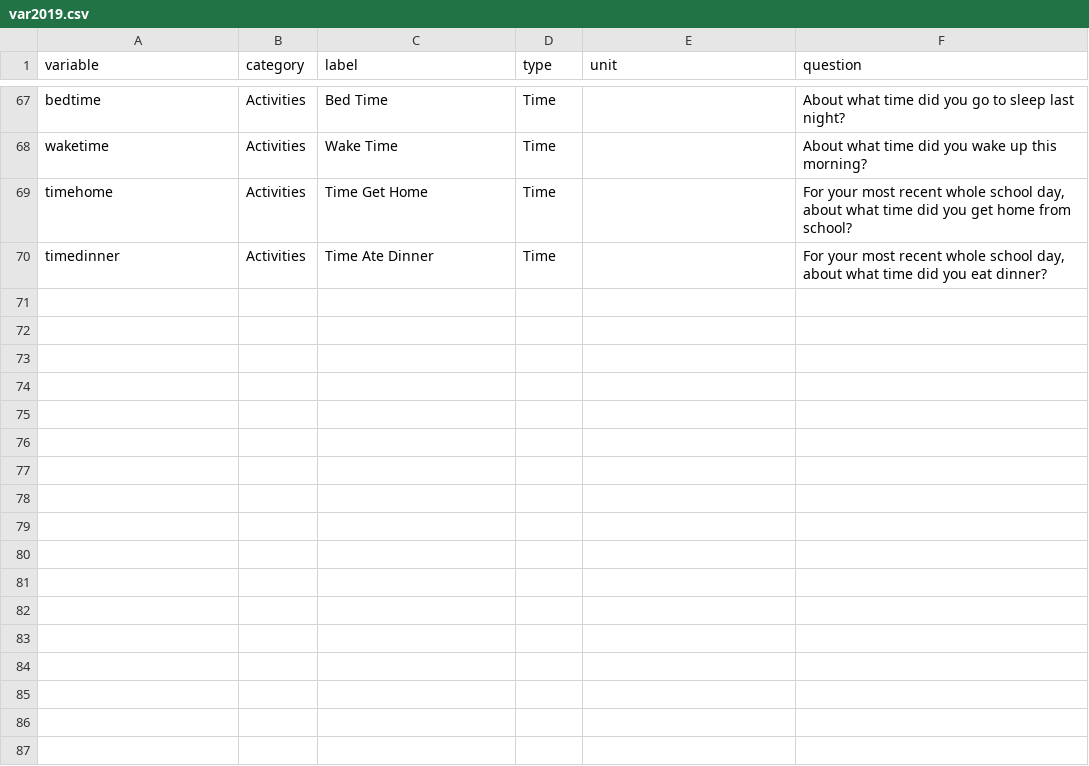
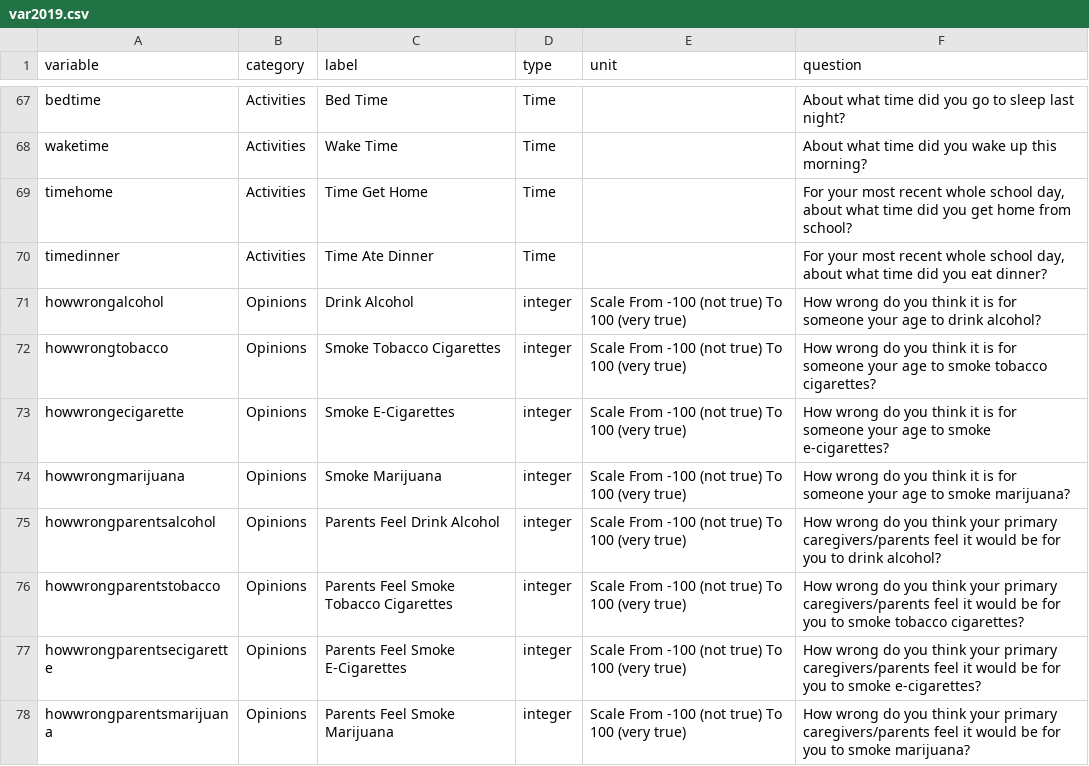
Before and after one commit to iNZightVIT/CAS, a CSV file: data/var2019.csv, drawn as a sheet; only a part is shown, gaps mark what is left out.

Commit message:
modified data 2019

```diff
--- a/data/var2019.csv
+++ b/data/var2019.csv
@@ -70 +70,9 @@ timehome,Activities,Time Get Home,Time,,"For your most recent whole school day,
 timedinner,Activities,Time Ate Dinner,Time,,"For your most recent whole school day, about what time did you eat dinner?"
+howwrongalcohol,Opinions,Drink Alcohol,integer,Scale From -100 (not true) To 100 (very true),How wrong do you think it is for someone your age to drink alcohol?
+howwrongtobacco,Opinions,Smoke Tobacco Cigarettes,integer,Scale From -100 (not true) To 100 (very true),How wrong do you think it is for someone your age to smoke tobacco cigarettes?
+howwrongecigarette,Opinions,Smoke E-Cigarettes,integer,Scale From -100 (not true) To 100 (very true),How wrong do you think it is for someone your age to smoke e-cigarettes?
+howwrongmarijuana,Opinions,Smoke Marijuana,integer,Scale From -100 (not true) To 100 (very true),How wrong do you think it is for someone your age to smoke marijuana?
+howwrongparentsalcohol,Opinions,Parents Feel Drink Alcohol,integer,Scale From -100 (not true) To 100 (very true),How wrong do you think your primary caregivers/parents feel it would be for you to drink alcohol?
+howwrongparentstobacco,Opinions,Parents Feel Smoke Tobacco Cigarettes,integer,Scale From -100 (not true) To 100 (very true),How wrong do you think your primary caregivers/parents feel it would be for you to smoke tobacco cigarettes?
+howwrongparentsecigarette,Opinions,Parents Feel Smoke E-Cigarettes,integer,Scale From -100 (not true) To 100 (very true),How wrong do you think your primary caregivers/parents feel it would be for you to smoke e-cigarettes?
+howwrongparentsmarijuana,Opinions,Parents Feel Smoke Marijuana,integer,Scale From -100 (not true) To 100 (very true),How wrong do you think your primary caregivers/parents feel it would be for you to smoke marijuana?
```
Also changed, not shown: 4 other files.
